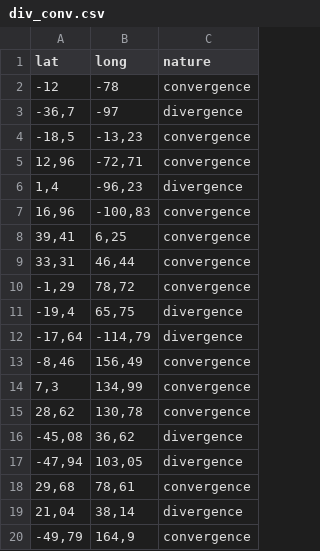
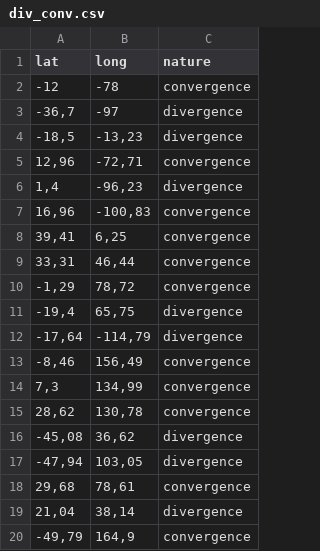
Before and after one commit to AgrocampusDS/visualisation-earthsquake, a CSV file: div_conv.csv, drawn as a sheet.

Commit message:
update div_conv error

```diff
--- a/div_conv.csv
+++ b/div_conv.csv
@@ -3,3 +3,3 @@ lat;long;nature
 -36,7;-97;divergence
--18,5;-13,23;convergence
+-18,5;-13,23;divergence
 12,96;-72,71;convergence
```
